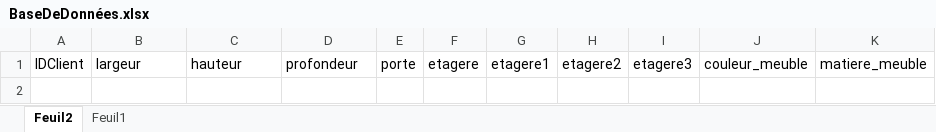
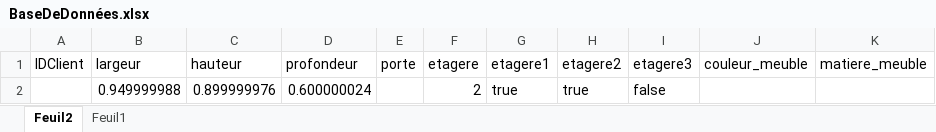
Before and after one commit to Little-Groundhog/CAO-cuisine, an Excel workbook: Modules/Placard Haut/BaseDeDonnées.xlsx, sheet Feuil2, drawn as a sheet; values as stored, in another font and other column widths than the file's, no borders; table styles not drawn; the diff names each change by its address in the sheet, - before the commit and + after, or states it on an @@ line.

Commit message:
Le tableau excel est lié à la BdD

```diff
--- a/Modules/Placard Haut/BaseDeDonnées.xlsx (sheet Feuil2)
+++ b/Modules/Placard Haut/BaseDeDonnées.xlsx (sheet Feuil2)
+row 2:  | 0.949999988 | 0.899999976 | 0.600000024 |  | 2 | true | true | false
```
